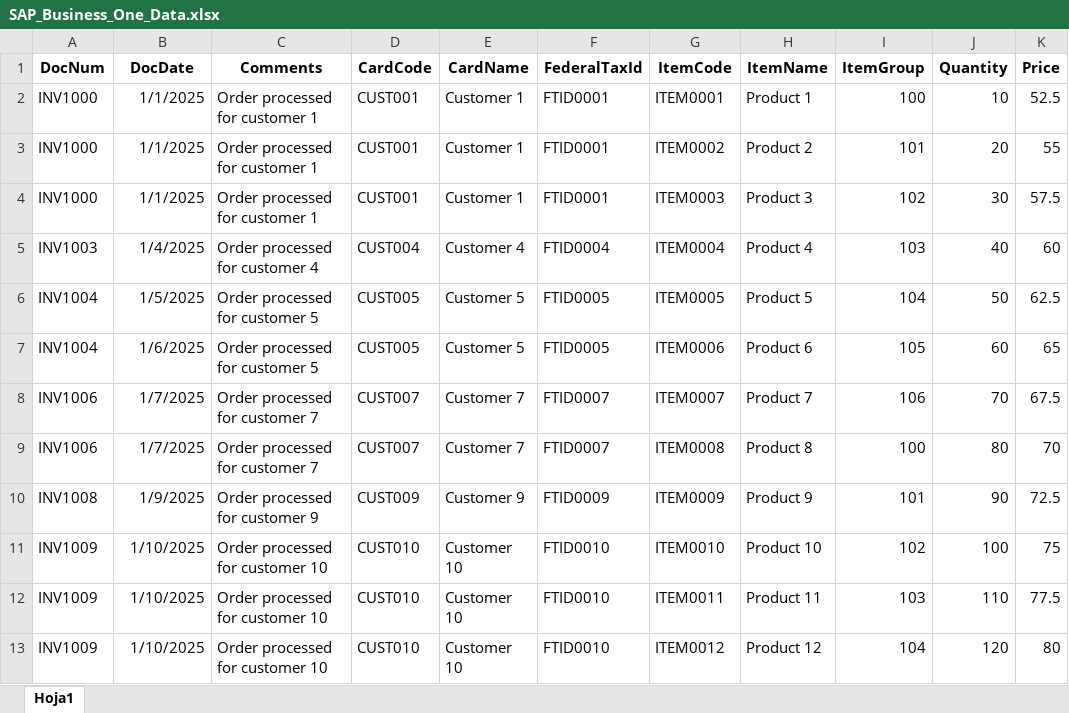
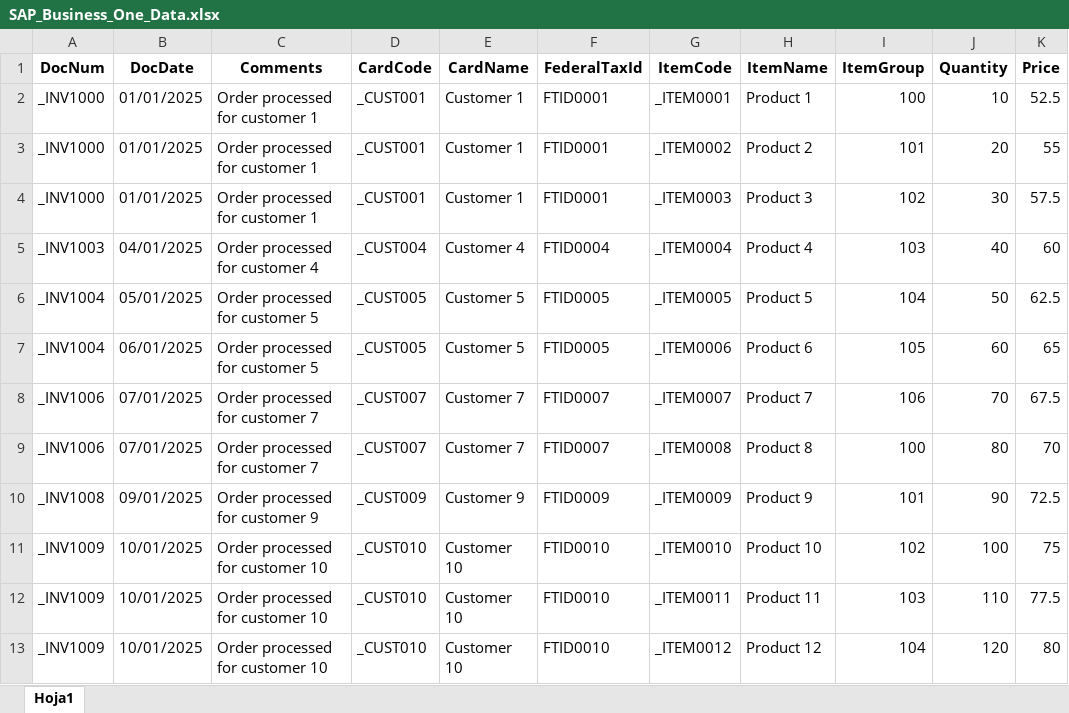
Before and after one commit to Fontii99/DemoDIAPI, an Excel workbook: DemoDIAPI/Data/SAP_Business_One_Data.xlsx, sheet Hoja1, drawn as a sheet; only a part is shown; values as stored, in another font and other column widths than the file's, no borders; the diff covers the shown part only; the diff names each change by its address in the sheet, - before the commit and + after, or states it on an @@ line.

```diff
--- a/DemoDIAPI/Data/SAP_Business_One_Data.xlsx (sheet Hoja1)
+++ b/DemoDIAPI/Data/SAP_Business_One_Data.xlsx (sheet Hoja1)
-A2:A4 (DocNum): INV1000
+A2:A4 (DocNum): _INV1000
-B2:B4 (DocDate): 1/1/2025
+B2:B4 (DocDate): 01/01/2025
-D2:D4 (CardCode): CUST001
+D2:D4 (CardCode): _CUST001
-G2 (ItemCode): ITEM0001
+G2 (ItemCode): _ITEM0001
-G3 (ItemCode): ITEM0002
+G3 (ItemCode): _ITEM0002
-G4 (ItemCode): ITEM0003
+G4 (ItemCode): _ITEM0003
-A5 (DocNum): INV1003
+A5 (DocNum): _INV1003
-B5 (DocDate): 1/4/2025
+B5 (DocDate): 04/01/2025
-D5 (CardCode): CUST004
+D5 (CardCode): _CUST004
-G5 (ItemCode): ITEM0004
+G5 (ItemCode): _ITEM0004
-A6:A7 (DocNum): INV1004
+A6:A7 (DocNum): _INV1004
-B6 (DocDate): 1/5/2025
+B6 (DocDate): 05/01/2025
-D6:D7 (CardCode): CUST005
+D6:D7 (CardCode): _CUST005
-G6 (ItemCode): ITEM0005
+G6 (ItemCode): _ITEM0005
-B7 (DocDate): 1/6/2025
+B7 (DocDate): 06/01/2025
-G7 (ItemCode): ITEM0006
+G7 (ItemCode): _ITEM0006
-A8:A9 (DocNum): INV1006
+A8:A9 (DocNum): _INV1006
-B8:B9 (DocDate): 1/7/2025
+B8:B9 (DocDate): 07/01/2025
-D8:D9 (CardCode): CUST007
+D8:D9 (CardCode): _CUST007
-G8 (ItemCode): ITEM0007
+G8 (ItemCode): _ITEM0007
-G9 (ItemCode): ITEM0008
+G9 (ItemCode): _ITEM0008
-A10 (DocNum): INV1008
+A10 (DocNum): _INV1008
-B10 (DocDate): 1/9/2025
+B10 (DocDate): 09/01/2025
-D10 (CardCode): CUST009
+D10 (CardCode): _CUST009
-G10 (ItemCode): ITEM0009
+G10 (ItemCode): _ITEM0009
-A11:A13 (DocNum): INV1009
+A11:A13 (DocNum): _INV1009
-B11:B13 (DocDate): 1/10/2025
+B11:B13 (DocDate): 10/01/2025
-D11:D13 (CardCode): CUST010
+D11:D13 (CardCode): _CUST010
-G11 (ItemCode): ITEM0010
+G11 (ItemCode): _ITEM0010
-G12 (ItemCode): ITEM0011
+G12 (ItemCode): _ITEM0011
-G13 (ItemCode): ITEM0012
+G13 (ItemCode): _ITEM0012
```
Also changed, not shown: 36 edited cells elsewhere in this sheet, DemoDIAPI/Data/Facturas.xlsx, 5 other files.
